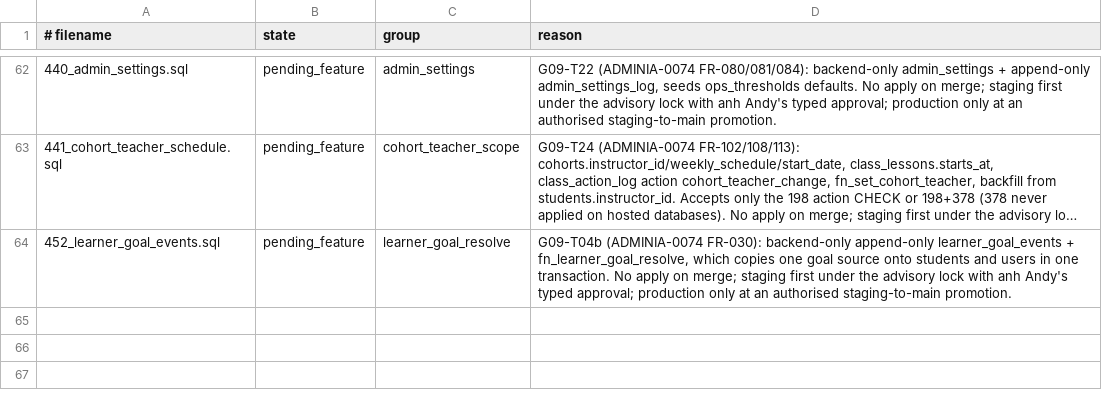
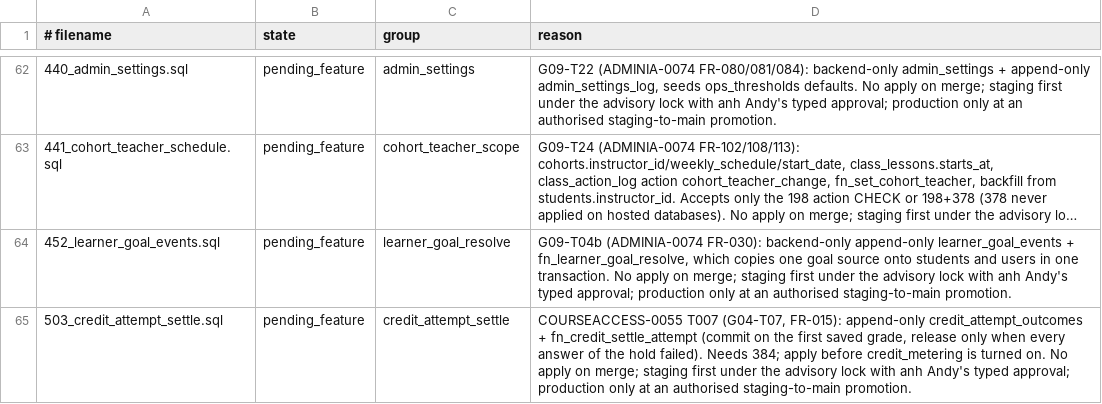
Before and after one commit to andyvinhtran1212-netizen/ielts-speaking-coach, a TSV file: backend/migrations/forward-policy.tsv, drawn as a sheet; only a part is shown, gaps mark what is left out; long unchanged cells end in …; the diff names each change by its address in the sheet, - before the commit and + after, or states it on an @@ line.

```diff
--- a/backend/migrations/forward-policy.tsv
+++ b/backend/migrations/forward-policy.tsv
+row 65: 503_credit_attempt_settle.sql | pending_feature | credit_attempt_settle | COURSEACCESS-0055 T007 (G04-T07, FR-015): append-only credit_attempt_outcomes + fn_credit_settle_attempt (commit on the first saved grade, release only when every answer of the hold failed). Needs 384; apply before credit_metering is turned on. No apply on merge; staging first under the advisory lock with anh Andy's typed approval; production only at an authorised staging-to-main promotion.
```
Also changed, not shown: backend/migrations/register.tsv, 8 other files.
